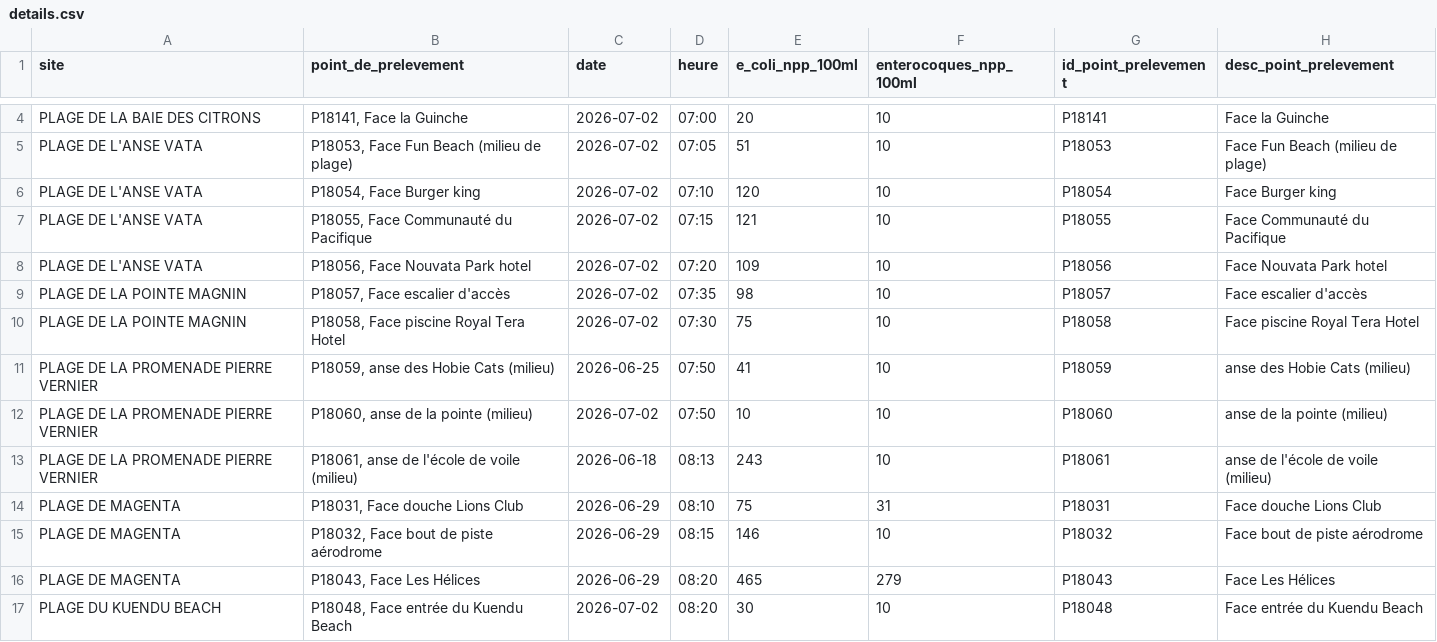
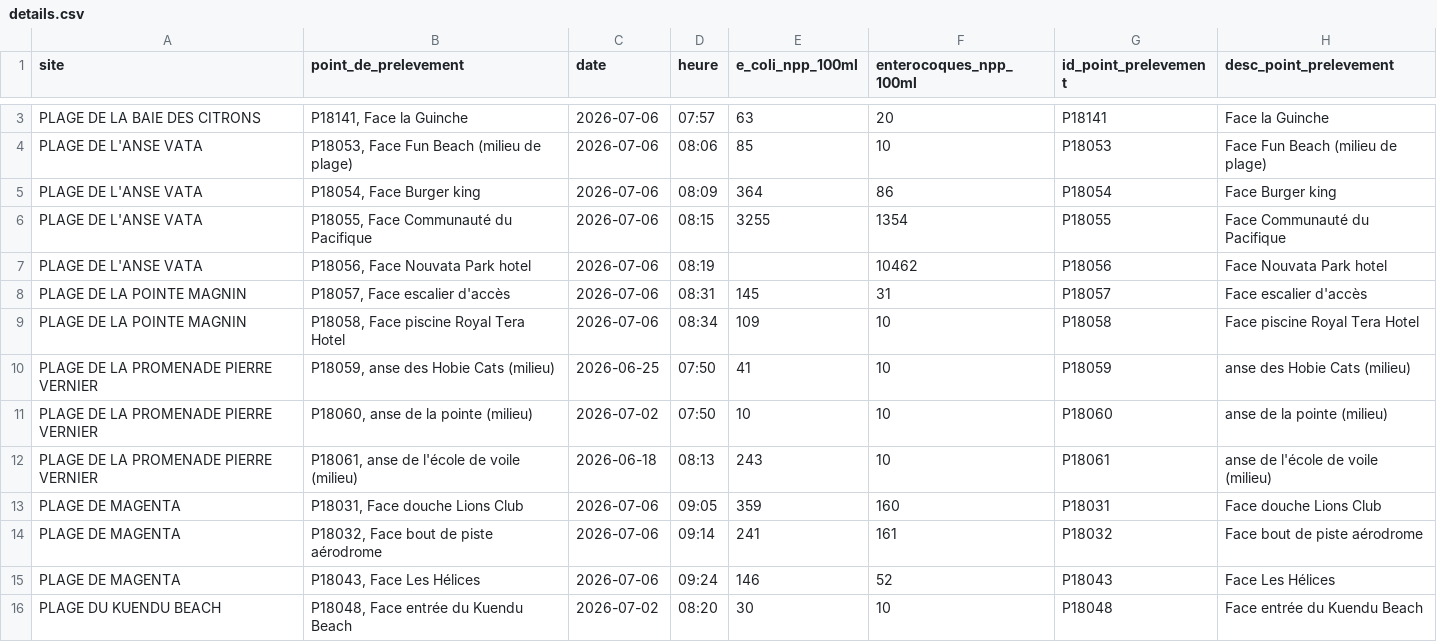
Before and after one commit to adriens/edb-noumea-data, a CSV file: data/details.csv, drawn as a sheet; only a part is shown, gaps mark what is left out; addresses are those after the commit; the diff covers the shown part only; the diff names each change by its address in the sheet, - before the commit and + after, or states it on an @@ line.

```diff
--- a/data/details.csv
+++ b/data/details.csv
-C3:C9 (date): 2026-07-02
+C3:C9 (date): 2026-07-06
-D3 (heure): 07:00
+D3 (heure): 07:57
-E3 (e_coli_npp_100ml): 20
+E3 (e_coli_npp_100ml): 63
-F3 (enterocoques_npp_100ml): 10
+F3 (enterocoques_npp_100ml): 20
-D4 (heure): 07:05
+D4 (heure): 08:06
-E4 (e_coli_npp_100ml): 51
+E4 (e_coli_npp_100ml): 85
-D5 (heure): 07:10
+D5 (heure): 08:09
-E5 (e_coli_npp_100ml): 120
+E5 (e_coli_npp_100ml): 364
-F5 (enterocoques_npp_100ml): 10
+F5 (enterocoques_npp_100ml): 86
-D6 (heure): 07:15
+D6 (heure): 08:15
-E6 (e_coli_npp_100ml): 121
+E6 (e_coli_npp_100ml): 3255
-F6 (enterocoques_npp_100ml): 10
+F6 (enterocoques_npp_100ml): 1354
-D7 (heure): 07:20
+D7 (heure): 08:19
-E7 (e_coli_npp_100ml): 109
+E7 (e_coli_npp_100ml): (empty)
-F7 (enterocoques_npp_100ml): 10
+F7 (enterocoques_npp_100ml): 10462
-D8 (heure): 07:35
+D8 (heure): 08:31
-E8 (e_coli_npp_100ml): 98
+E8 (e_coli_npp_100ml): 145
-F8 (enterocoques_npp_100ml): 10
+F8 (enterocoques_npp_100ml): 31
-D9 (heure): 07:30
+D9 (heure): 08:34
-E9 (e_coli_npp_100ml): 75
+E9 (e_coli_npp_100ml): 109
-C13:C15 (date): 2026-06-29
+C13:C15 (date): 2026-07-06
-D13 (heure): 08:10
+D13 (heure): 09:05
-E13 (e_coli_npp_100ml): 75
+E13 (e_coli_npp_100ml): 359
-F13 (enterocoques_npp_100ml): 31
+F13 (enterocoques_npp_100ml): 160
-D14 (heure): 08:15
+D14 (heure): 09:14
-E14 (e_coli_npp_100ml): 146
+E14 (e_coli_npp_100ml): 241
-F14 (enterocoques_npp_100ml): 10
+F14 (enterocoques_npp_100ml): 161
-D15 (heure): 08:20
+D15 (heure): 09:24
-E15 (e_coli_npp_100ml): 465
+E15 (e_coli_npp_100ml): 146
-F15 (enterocoques_npp_100ml): 279
+F15 (enterocoques_npp_100ml): 52
```
Also changed, not shown: 1 removed row and 4 edited cells elsewhere in this file, data/resume.csv.
